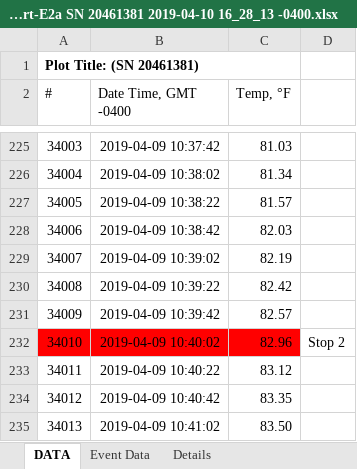
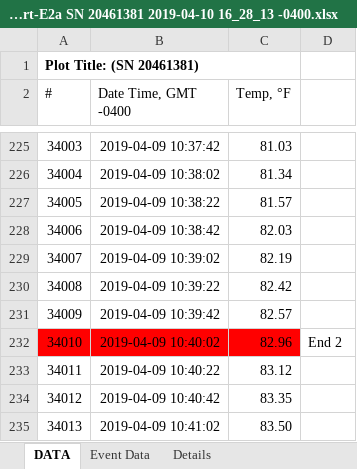
Before and after one commit to owwelch/Shorter-Shower-Algorithm, an Excel workbook: data/Reduced Burt-E2a SN 20461381 2019-04-10 16_28_13 -0400.xlsx, sheet DATA, drawn as a sheet; only a part is shown, gaps mark what is left out; values as stored, in another font and other column widths than the file's, no borders; charts and pictures not drawn; the diff names each change by its address in the sheet, - before the commit and + after, or states it on an @@ line.

```diff
--- a/data/Reduced Burt-E2a SN 20461381 2019-04-10 16_28_13 -0400.xlsx (sheet DATA)
+++ b/data/Reduced Burt-E2a SN 20461381 2019-04-10 16_28_13 -0400.xlsx (sheet DATA)
-D232: Stop 2
+D232: End 2
```
Also changed, not shown: charts or pictures, data/Reduced Burt-C3c SN 20461372 2019-04-10 16_38_07 -0400(1).xlsx, data/Reduced Burt-W2a SN 20461395 2019-04-10 16_30_57 -0400.xlsx, 8 other files.
